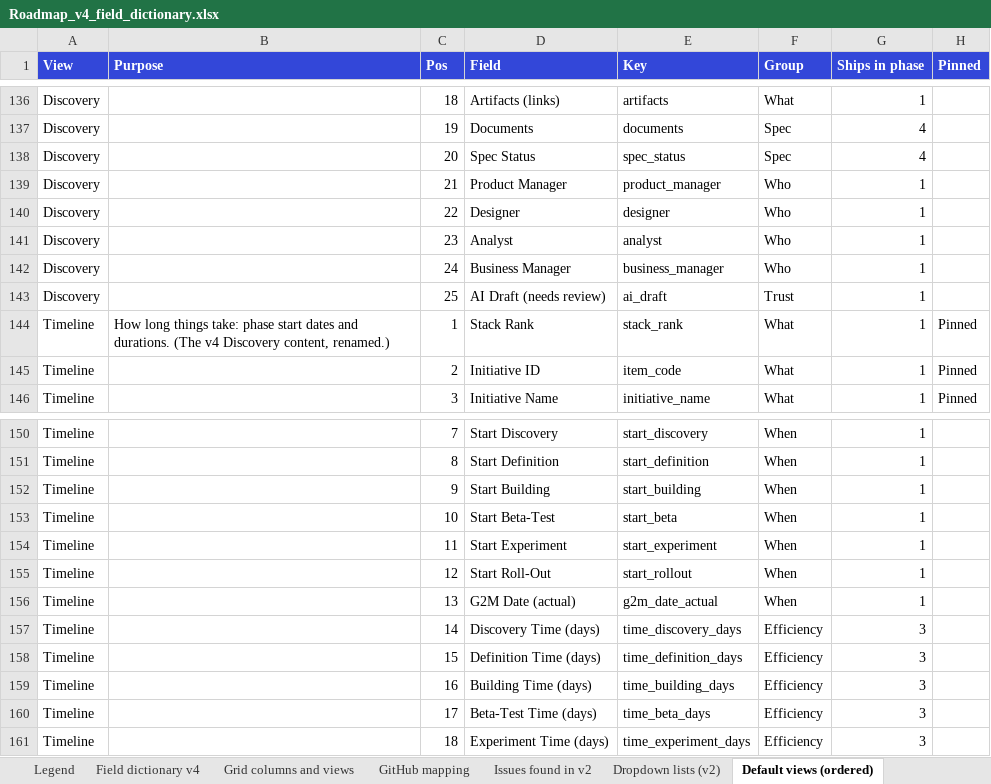
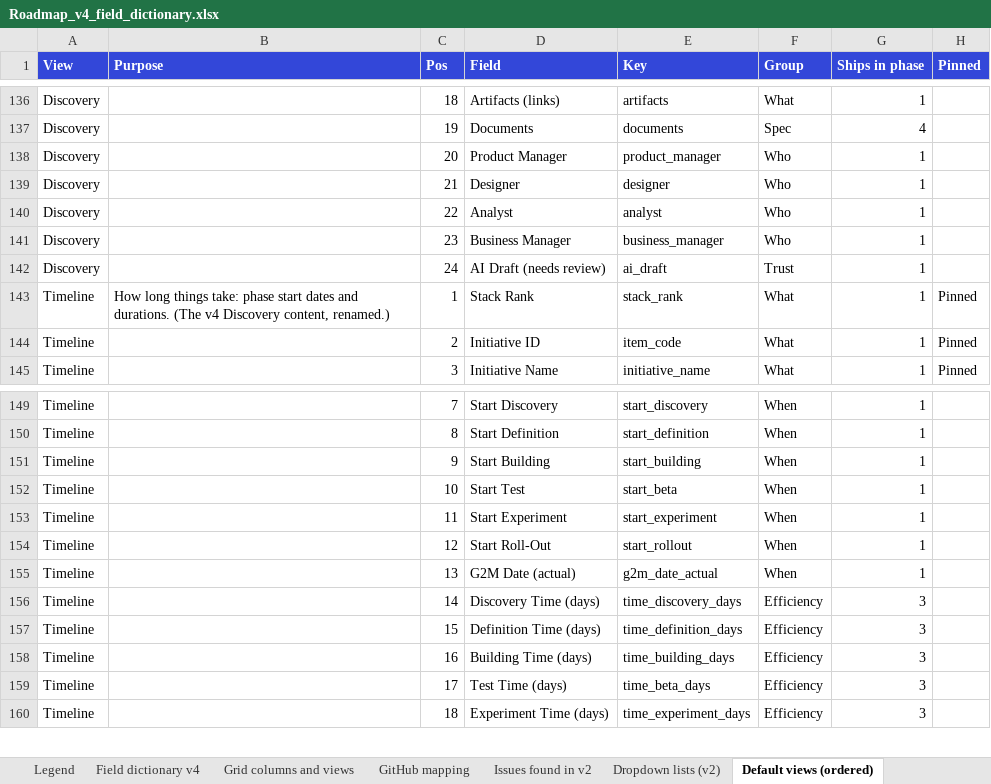
Before and after one commit to Product-Velocity/app, an Excel workbook: docs/reference/Roadmap_v4_field_dictionary.xlsx, sheet Default views (ordered), drawn as a sheet; only a part is shown, gaps mark what is left out; values as stored, in another font and other column widths than the file's, no borders; removed rows and columns are numbered as before the commit, all else as after; the diff names each change by its address in the sheet, - before the commit and + after, or states it on an @@ line.

```diff
--- a/docs/reference/Roadmap_v4_field_dictionary.xlsx (sheet Default views (ordered))
+++ b/docs/reference/Roadmap_v4_field_dictionary.xlsx (sheet Default views (ordered))
-row 138: Discovery |  | 20 | Spec Status | spec_status | Spec | 4
-C138 (Pos): 21
+C138 (Pos): 20
-C139 (Pos): 22
+C139 (Pos): 21
-C140 (Pos): 23
+C140 (Pos): 22
-C141 (Pos): 24
+C141 (Pos): 23
-C142 (Pos): 25
+C142 (Pos): 24
-D152 (Field): Start Beta-Test
+D152 (Field): Start Test
-D159 (Field): Beta-Test Time (days)
+D159 (Field): Test Time (days)
```
Also changed, not shown: sheet Field dictionary v4, sheet Grid columns and views, sheet Dropdown lists (v2), 41 other files.
